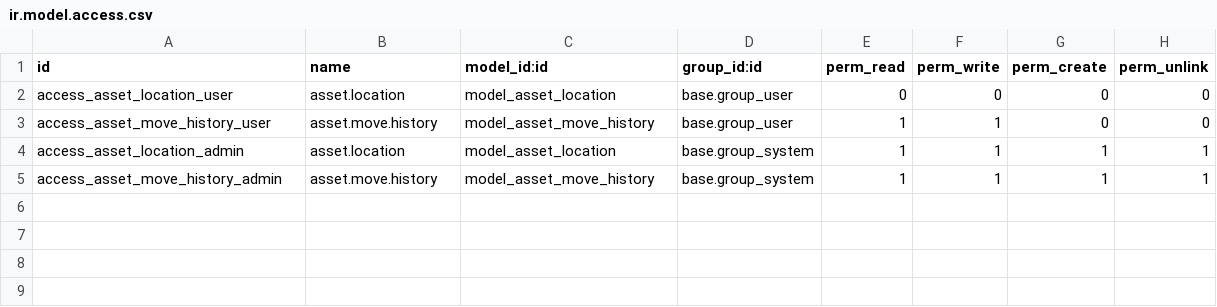
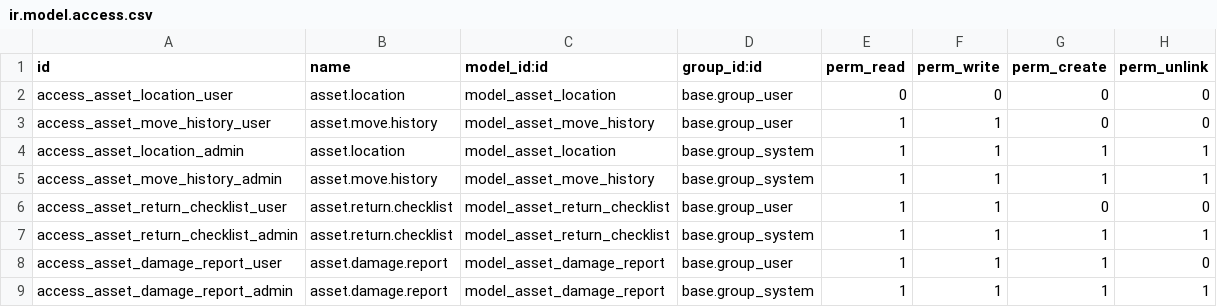
Before and after one commit to Saitamaxqi/enterprise, a CSV file: admin_asset_management/security/ir.model.access.csv, drawn as a sheet.

Commit message:
I finished making the return checklist and I did the damaged assets too

```diff
--- a/admin_asset_management/security/ir.model.access.csv
+++ b/admin_asset_management/security/ir.model.access.csv
@@ -5 +5,5 @@ access_asset_location_admin,asset.location,model_asset_location,base.group_syste
 access_asset_move_history_admin,asset.move.history,model_asset_move_history,base.group_system,1,1,1,1
+access_asset_return_checklist_user,asset.return.checklist,model_asset_return_checklist,base.group_user,1,1,0,0
+access_asset_return_checklist_admin,asset.return.checklist,model_asset_return_checklist,base.group_system,1,1,1,1
+access_asset_damage_report_user,asset.damage.report,model_asset_damage_report,base.group_user,1,1,1,0
+access_asset_damage_report_admin,asset.damage.report,model_asset_damage_report,base.group_system,1,1,1,1
```
Also changed, not shown: 9 other files.
